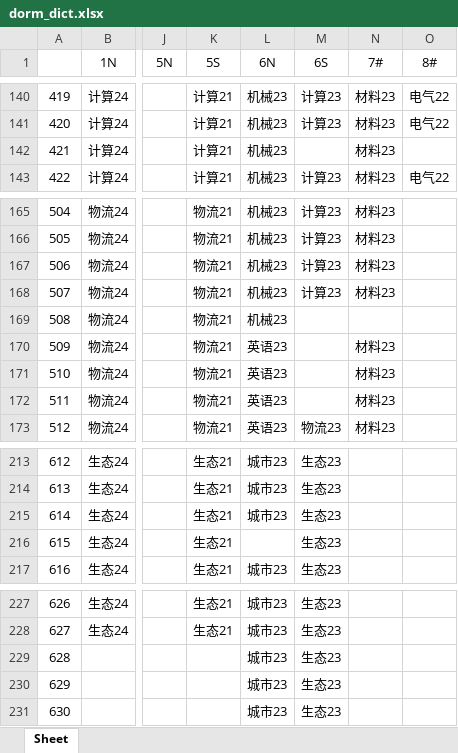
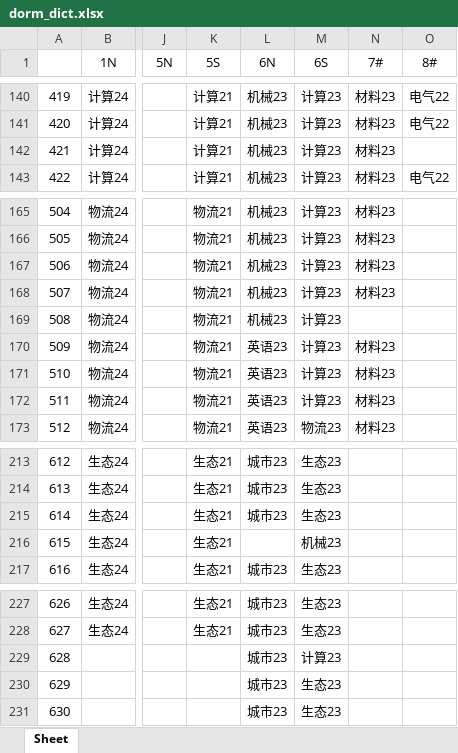
Before and after one commit to 456258hf/hfutxc-dorm-crawler, an Excel workbook: dorm_dict.xlsx, sheet Sheet, drawn as a sheet; only a part is shown, gaps mark what is left out; values as stored, in another font and other column widths than the file's, no borders; the diff names each change by its address in the sheet, - before the commit and + after, or states it on an @@ line.

```diff
--- a/dorm_dict.xlsx (sheet Sheet)
+++ b/dorm_dict.xlsx (sheet Sheet)
-M142 (6S): (empty)
+M142 (6S): 计算23
-M169:M172 (6S): (empty)
+M169:M172 (6S): 计算23
-M216 (6S): 生态23
+M216 (6S): 机械23
-M229 (6S): 生态23
+M229 (6S): 计算23
```
Also changed, not shown: 5 other files.
